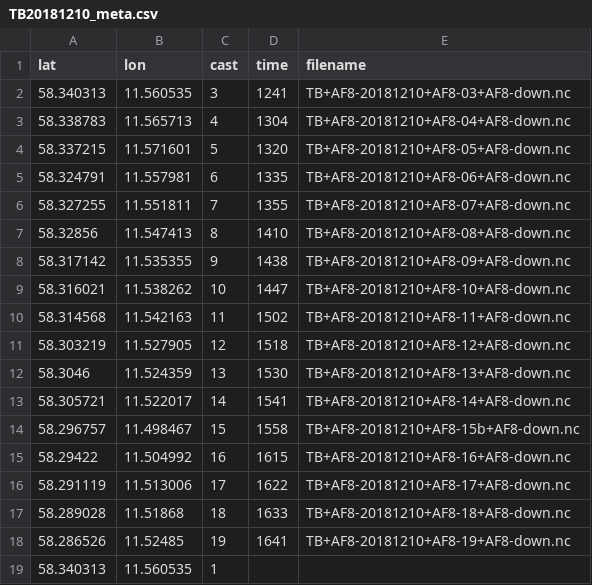
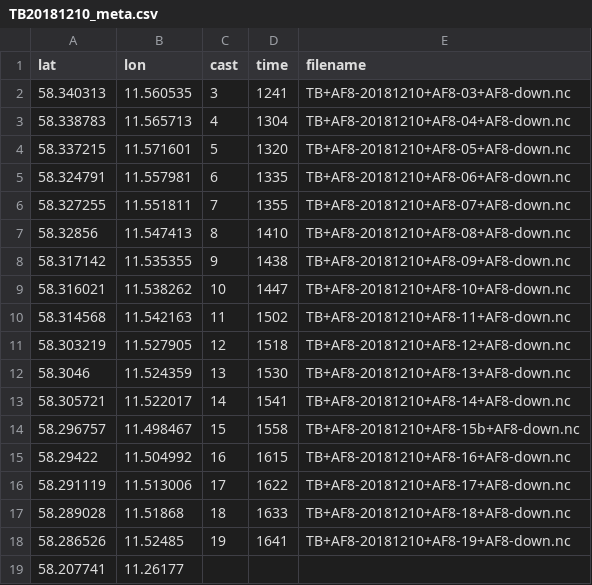
Before and after one commit to rcaneill/OC4920, a CSV file: Data/ctd_files/meta/TB20181210_meta.csv, drawn as a sheet; removed rows and columns are numbered as before the commit, all else as after; the diff names each change by its address in the sheet, - before the commit and + after, or states it on an @@ line.

```diff
--- a/Data/ctd_files/meta/TB20181210_meta.csv
+++ b/Data/ctd_files/meta/TB20181210_meta.csv
-row 19: 58.340313 | 11.560535 | 1
+row 19: 58.207741 | 11.26177
```
Also changed, not shown: 2 other files.
